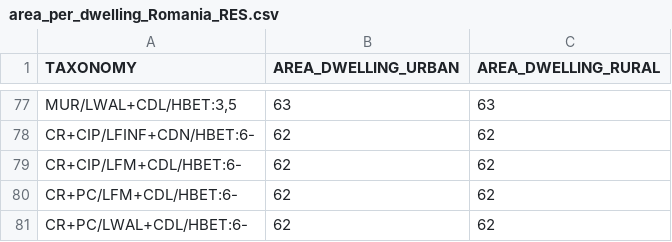
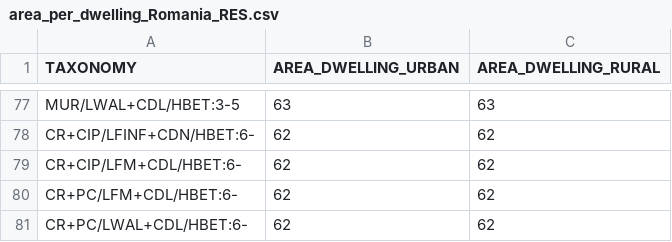
Before and after one commit to hcrowley/esrm20_exposure, a CSV file: res_dwelling_area/area_per_dwelling_Romania_RES.csv, drawn as a sheet; only a part is shown, gaps mark what is left out; the diff covers the shown part only; the diff names each change by its address in the sheet, - before the commit and + after, or states it on an @@ line.

Commit message:
replace HBET:3,5 with HBET:3-5 in Romania source data and mapping scheme (2)

```diff
--- a/res_dwelling_area/area_per_dwelling_Romania_RES.csv
+++ b/res_dwelling_area/area_per_dwelling_Romania_RES.csv
-A77 (TAXONOMY): MUR/LWAL+CDL/HBET:3,5
+A77 (TAXONOMY): MUR/LWAL+CDL/HBET:3-5
```
Also changed, not shown: 8 added rows, 8 removed rows and 16 edited cells elsewhere in this file, res_dwelling_per_building/dwlngs_per_bldngs_Romania_RES.csv.
